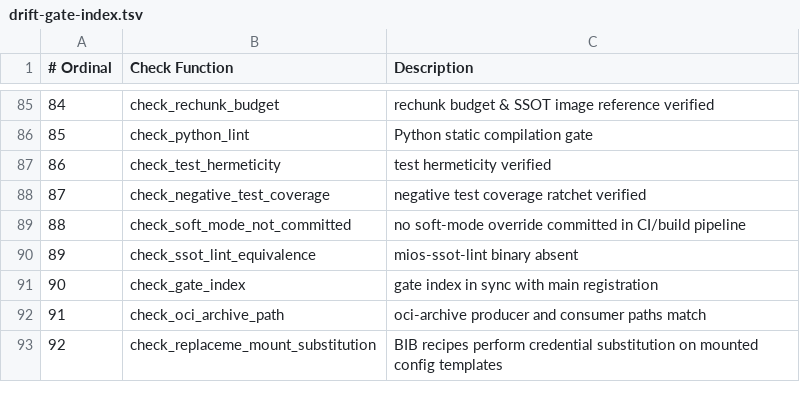
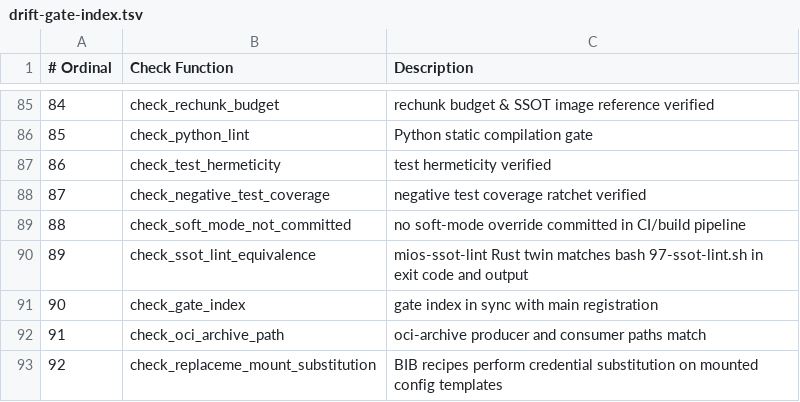
Before and after one commit to mios-dev/MiOS, a TSV file: usr/share/mios/reference/drift-gate-index.tsv, drawn as a sheet; only a part is shown, gaps mark what is left out.

```diff
--- a/usr/share/mios/reference/drift-gate-index.tsv
+++ b/usr/share/mios/reference/drift-gate-index.tsv
@@ -89,3 +89,3 @@
 88	check_soft_mode_not_committed	no soft-mode override committed in CI/build pipeline
-89	check_ssot_lint_equivalence	mios-ssot-lint binary absent
+89	check_ssot_lint_equivalence	mios-ssot-lint Rust twin matches bash 97-ssot-lint.sh in exit code and output
 90	check_gate_index	gate index in sync with main registration
```
Also changed, not shown: 3 other files.
